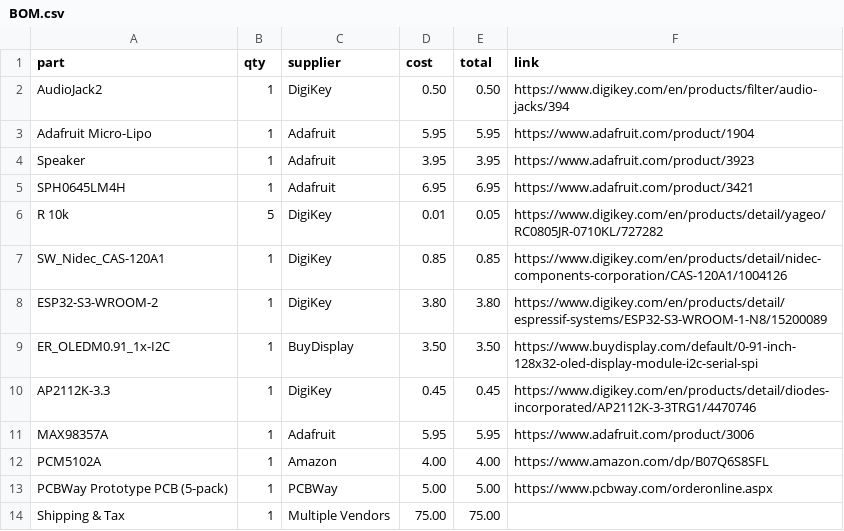
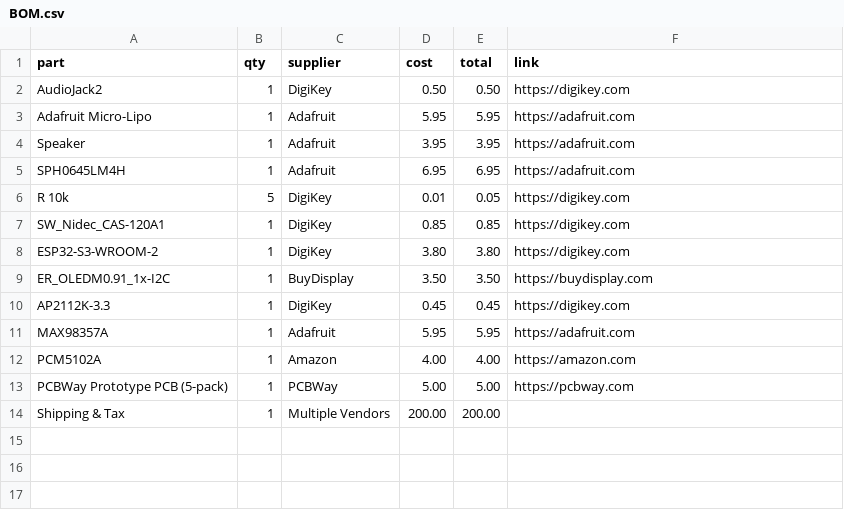
Before and after one commit to CODER-MAN12/Live-translating-device, a CSV file: BOM.csv, drawn as a sheet.

Commit message:
Revise supplier links and shipping cost in BOM
Updated supplier links and adjusted shipping costs.

```diff
--- a/BOM.csv
+++ b/BOM.csv
@@ -1,14 +1,14 @@
 part,qty,supplier,cost,total,link
-AudioJack2,1,DigiKey,0.50,0.50,https://www.digikey.com/en/products/filter/audio-jacks/394
-Adafruit Micro-Lipo,1,Adafruit,5.95,5.95,https://www.adafruit.com/product/1904
-Speaker,1,Adafruit,3.95,3.95,https://www.adafruit.com/product/3923
-SPH0645LM4H,1,Adafruit,6.95,6.95,https://www.adafruit.com/product/3421
-R 10k,5,DigiKey,0.01,0.05,https://www.digikey.com/en/products/detail/yageo/RC0805JR-0710KL/727282
-SW_Nidec_CAS-120A1,1,DigiKey,0.85,0.85,https://www.digikey.com/en/products/detail/nidec-components-corporation/CAS-120A1/1004126
-ESP32-S3-WROOM-2,1,DigiKey,3.80,3.80,https://www.digikey.com/en/products/detail/espressif-systems/ESP32-S3-WROOM-1-N8/15200089
-ER_OLEDM0.91_1x-I2C,1,BuyDisplay,3.50,3.50,https://www.buydisplay.com/default/0-91-inch-128x32-oled-display-module-i2c-serial-spi
-AP2112K-3.3,1,DigiKey,0.45,0.45,https://www.digikey.com/en/products/detail/diodes-incorporated/AP2112K-3-3TRG1/4470746
-MAX98357A,1,Adafruit,5.95,5.95,https://www.adafruit.com/product/3006
-PCM5102A,1,Amazon,4.00,4.00,https://www.amazon.com/dp/B07Q6S8SFL
-PCBWay Prototype PCB (5-pack),1,PCBWay,5.00,5.00,https://www.pcbway.com/orderonline.aspx
-Shipping & Tax,1,Multiple Vendors,75.00,75.00,
+AudioJack2,1,DigiKey,0.50,0.50,https://digikey.com
+Adafruit Micro-Lipo,1,Adafruit,5.95,5.95,https://adafruit.com
+Speaker,1,Adafruit,3.95,3.95,https://adafruit.com
+SPH0645LM4H,1,Adafruit,6.95,6.95,https://adafruit.com
+R 10k,5,DigiKey,0.01,0.05,https://digikey.com
+SW_Nidec_CAS-120A1,1,DigiKey,0.85,0.85,https://digikey.com
+ESP32-S3-WROOM-2,1,DigiKey,3.80,3.80,https://digikey.com
+ER_OLEDM0.91_1x-I2C,1,BuyDisplay,3.50,3.50,https://buydisplay.com
+AP2112K-3.3,1,DigiKey,0.45,0.45,https://digikey.com
+MAX98357A,1,Adafruit,5.95,5.95,https://adafruit.com
+PCM5102A,1,Amazon,4.00,4.00,https://amazon.com
+PCBWay Prototype PCB (5-pack),1,PCBWay,5.00,5.00,https://pcbway.com
+Shipping & Tax,1,Multiple Vendors,200.00,200.00,
```
